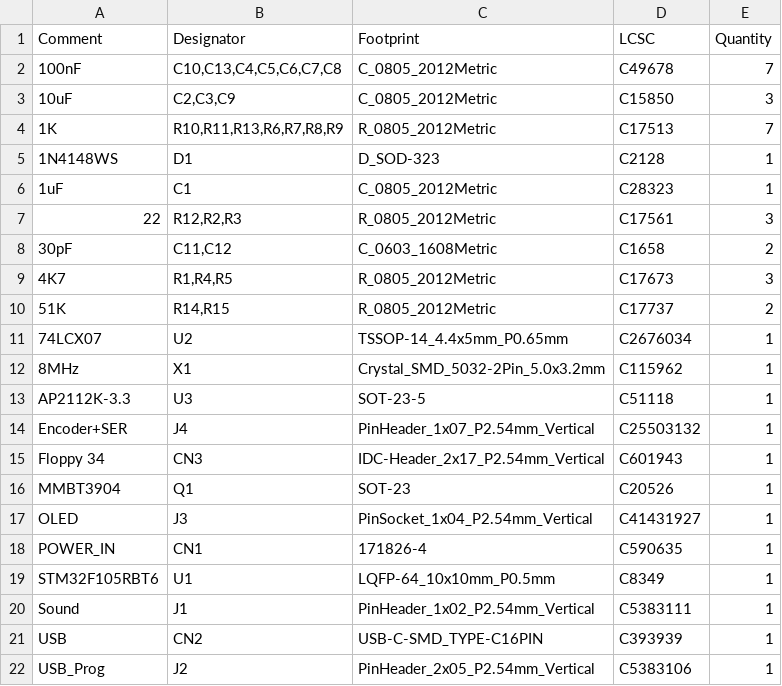
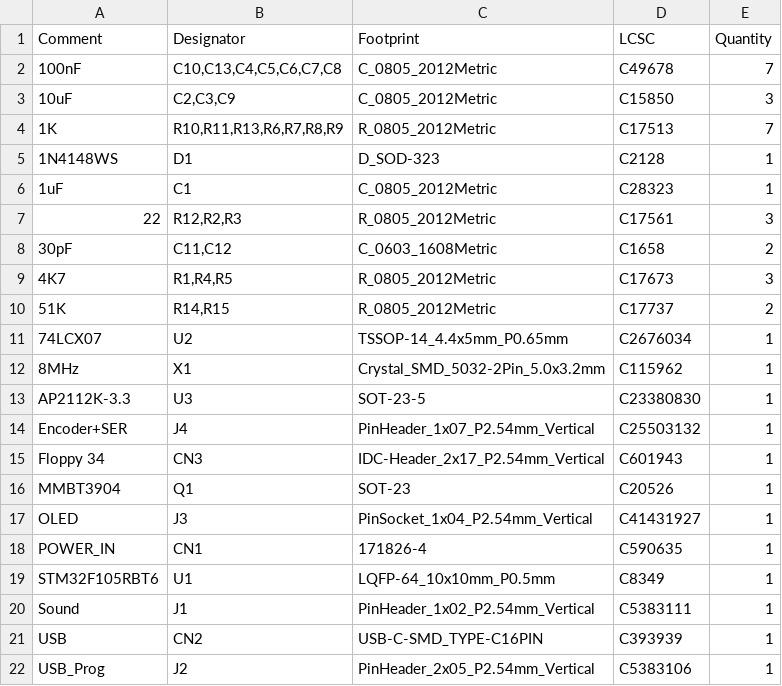
Before and after one commit to stefanskotte/Nano-Tek, a CSV file: jlcpcb/production_files/BOM-Nano-Tek.csv, drawn as a sheet.

```diff
--- a/jlcpcb/production_files/BOM-Nano-Tek.csv
+++ b/jlcpcb/production_files/BOM-Nano-Tek.csv
@@ -12,3 +12,3 @@ Comment,Designator,Footprint,LCSC,Quantity
 8MHz,X1,Crystal_SMD_5032-2Pin_5.0x3.2mm,C115962,1
-AP2112K-3.3,U3,SOT-23-5,C51118,1
+AP2112K-3.3,U3,SOT-23-5,C23380830,1
 Encoder+SER,J4,PinHeader_1x07_P2.54mm_Vertical,C25503132,1
```
Also changed, not shown: jlcpcb/production_files/CPL-Nano-Tek.csv, 8 other files.
